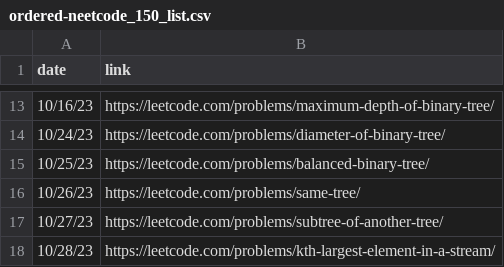
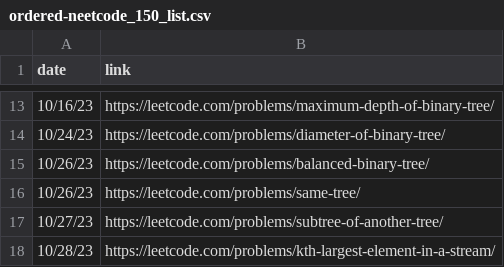
Before and after one commit to FutureSWEClub/discord-leetocde-bot, a CSV file: ordered-neetcode_150_list.csv, drawn as a sheet; only a part is shown, gaps mark what is left out.

Commit message:
Changed the csv date temporarily to show correct date on discord [PENDING]

```diff
--- a/ordered-neetcode_150_list.csv
+++ b/ordered-neetcode_150_list.csv
@@ -14,3 +14,3 @@ date,link
 10/24/23,https://leetcode.com/problems/diameter-of-binary-tree/
-10/25/23,https://leetcode.com/problems/balanced-binary-tree/
+10/26/23,https://leetcode.com/problems/balanced-binary-tree/
 10/26/23,https://leetcode.com/problems/same-tree/
```
Also changed, not shown: shuffled-neetcode_150_list.csv, 1 other file.
